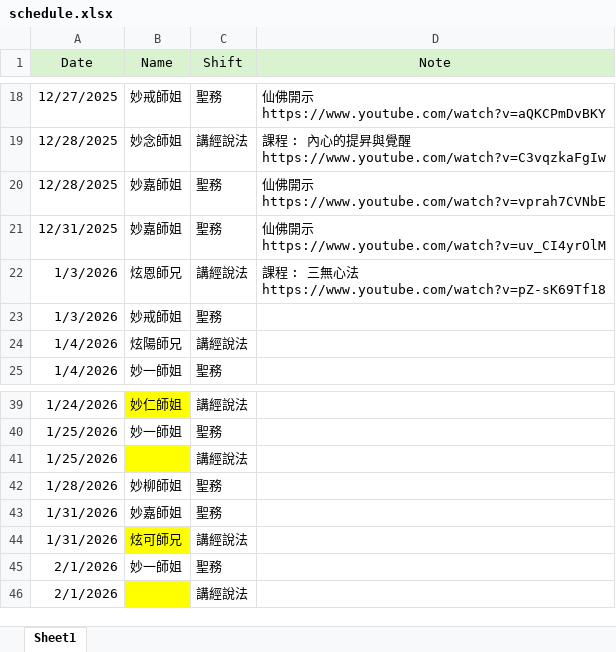
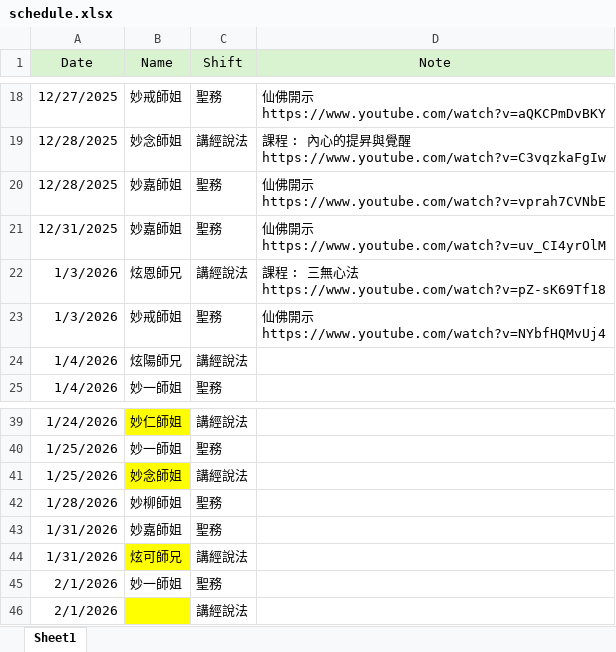
Before and after one commit to ShengLian-TN/schedule-app, an Excel workbook: schedule.xlsx, sheet Sheet1, drawn as a sheet; only a part is shown, gaps mark what is left out; values as stored, in another font and other column widths than the file's, no borders; ↵ is a line break in a cell; the diff names each change by its address in the sheet, - before the commit and + after, or states it on an @@ line.

Commit message:
Add files via upload

```diff
--- a/schedule.xlsx (sheet Sheet1)
+++ b/schedule.xlsx (sheet Sheet1)
-D23 (Note): (empty)
+D23 (Note): 仙佛開示 ↵ https://www.youtube.com/watch?v=NYbfHQMvUj4
-B41 (Name): (empty)
+B41 (Name): 妙念師姐
```
